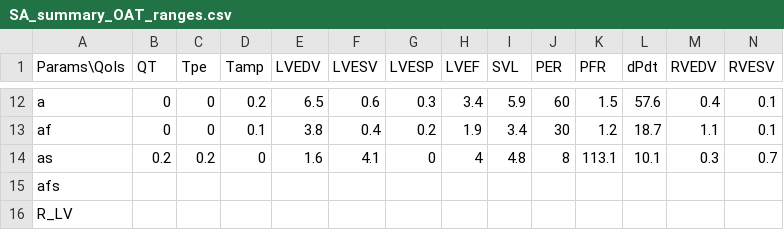
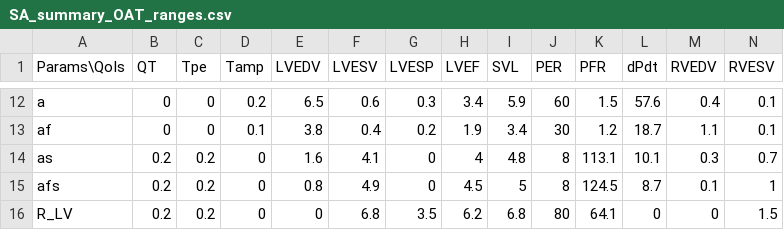
Before and after one commit to jennyhelyanwe/Alya_input_setup, a CSV file: SA_summary_OAT_ranges.csv, drawn as a sheet; only a part is shown, gaps mark what is left out; the diff covers the shown part only; the diff names each change by its address in the sheet, - before the commit and + after, or states it on an @@ line.

```diff
--- a/SA_summary_OAT_ranges.csv
+++ b/SA_summary_OAT_ranges.csv
-B15:B16 (QT): (empty)
+B15:B16 (QT): 0.2
-C15:C16 (Tpe): (empty)
+C15:C16 (Tpe): 0.2
-D15:D16 (Tamp): (empty)
+D15:D16 (Tamp): 0
-E15 (LVEDV): (empty)
+E15 (LVEDV): 0.8
-F15 (LVESV): (empty)
+F15 (LVESV): 4.9
-G15 (LVESP): (empty)
+G15 (LVESP): 0
-H15 (LVEF): (empty)
+H15 (LVEF): 4.5
-I15 (SVL): (empty)
+I15 (SVL): 5
-J15 (PER): (empty)
+J15 (PER): 8
-K15 (PFR): (empty)
+K15 (PFR): 124.5
-L15 (dPdt): (empty)
+L15 (dPdt): 8.7
-M15 (RVEDV): (empty)
+M15 (RVEDV): 0.1
-N15 (RVESV): (empty)
+N15 (RVESV): 1
-E16 (LVEDV): (empty)
+E16 (LVEDV): 0
-F16 (LVESV): (empty)
+F16 (LVESV): 6.8
-G16 (LVESP): (empty)
+G16 (LVESP): 3.5
-H16 (LVEF): (empty)
+H16 (LVEF): 6.2
-I16 (SVL): (empty)
+I16 (SVL): 6.8
-J16 (PER): (empty)
+J16 (PER): 80
-K16 (PFR): (empty)
+K16 (PFR): 64.1
-L16 (dPdt): (empty)
+L16 (dPdt): 0
-M16 (RVEDV): (empty)
+M16 (RVEDV): 0
-N16 (RVESV): (empty)
+N16 (RVESV): 1.5
```
Also changed, not shown: 2 added rows, 2 removed rows and 94 edited cells elsewhere in this file, SA_summary_OAT_corrs.csv, 7 other files.
